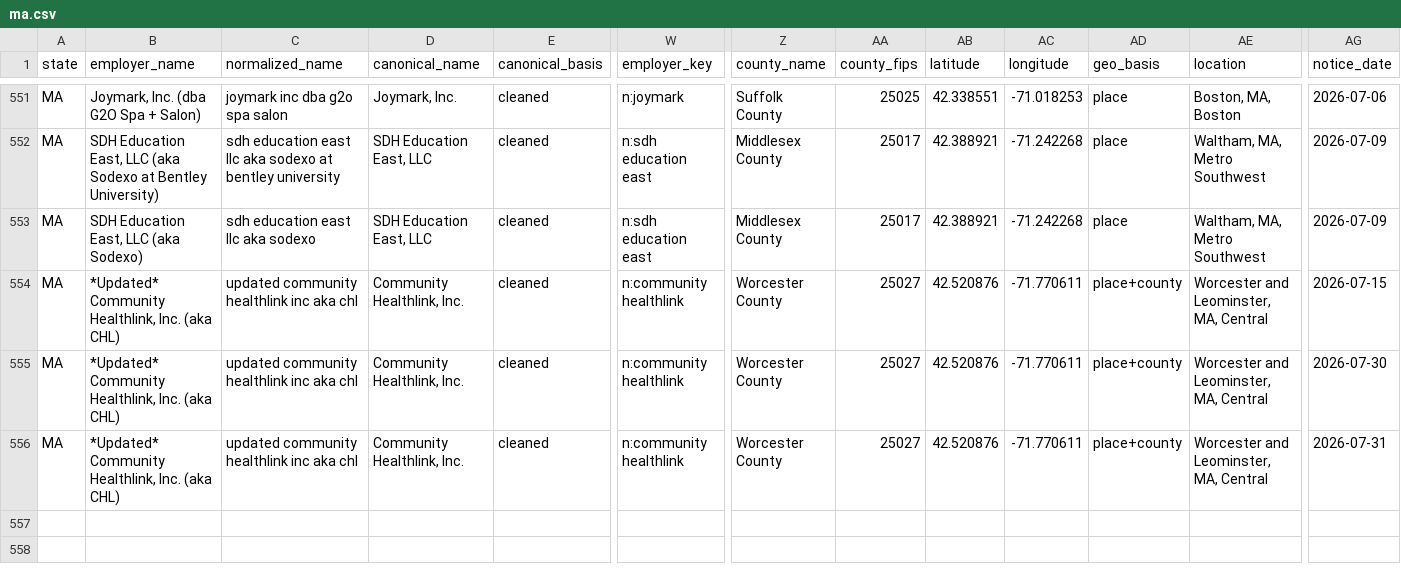
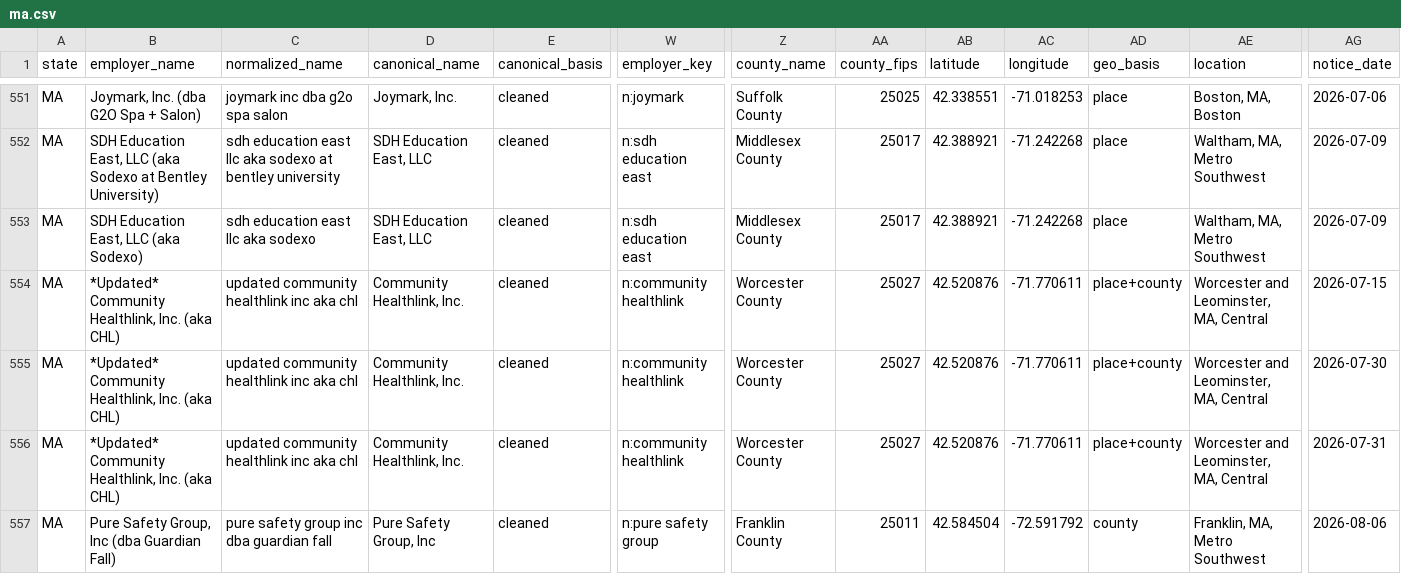
Before and after one commit to bchaps1999/warn-notice-register, a CSV file: data/exports/states/ma.csv, drawn as a sheet; only a part is shown, gaps mark what is left out; rows hold the shown columns only; the diff names each change by its address in the sheet, - before the commit and + after, or states it on an @@ line.

```diff
--- a/data/exports/states/ma.csv
+++ b/data/exports/states/ma.csv
+row 557: MA | Pure Safety Group, Inc (dba Guardian Fall) | pure safety group inc dba guardian fall | Pure Safety Group, Inc | cleaned | n:pure safety group | Franklin County | 25011 | 42.584504 | -72.591792 | county | Franklin, MA, Metro Southwest | 2026-08-06
```
Also changed, not shown: 4 other files.
